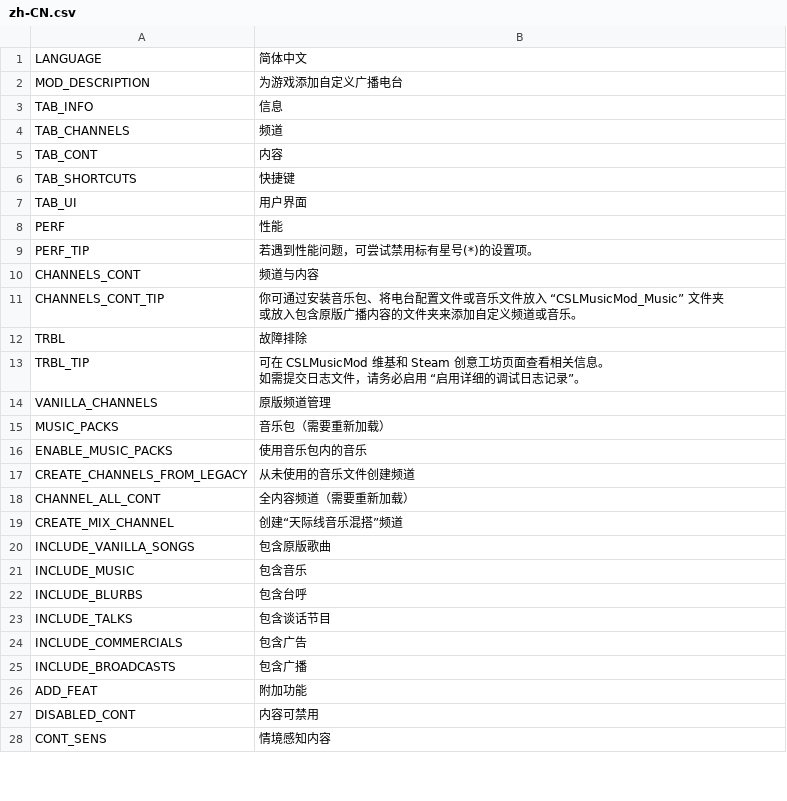
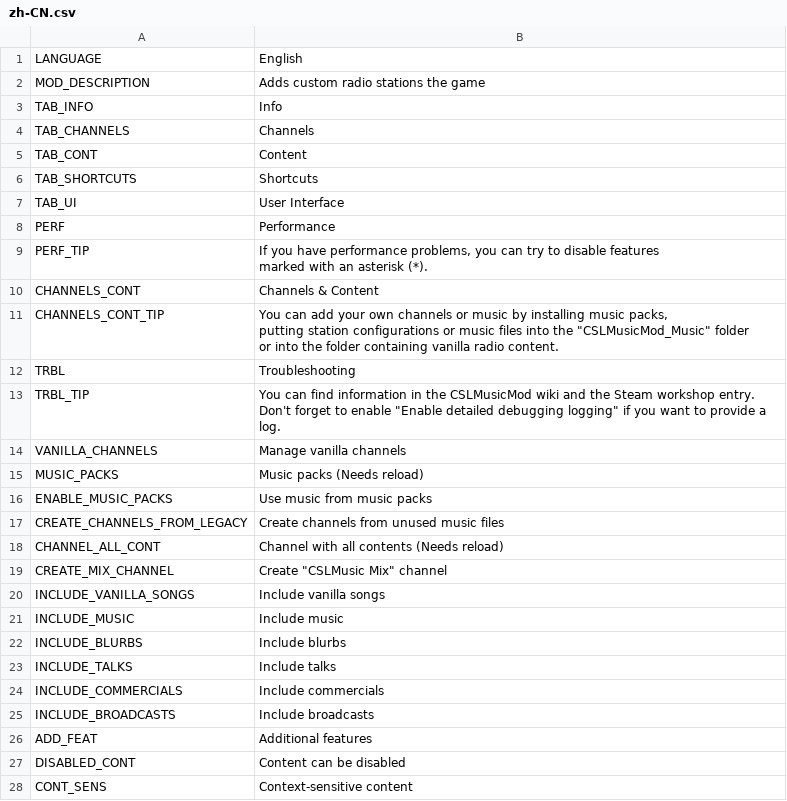
Before and after one commit to will258012/CSLMusicModRevisited, a CSV file: CSLMusicMod/Translations/zh-CN.csv, drawn as a sheet; only a part is shown; the diff covers the shown part only.

Commit message:
New translations en-en.csv (Chinese Simplified)

```diff
--- a/CSLMusicMod/Translations/zh-CN.csv
+++ b/CSLMusicMod/Translations/zh-CN.csv
@@ -1,30 +1,32 @@
-LANGUAGE,简体中文
-MOD_DESCRIPTION,为游戏添加自定义广播电台
-TAB_INFO,信息
-TAB_CHANNELS,频道
-TAB_CONT,内容
-TAB_SHORTCUTS,快捷键
-TAB_UI,用户界面
-PERF,性能
-PERF_TIP,"若遇到性能问题，可尝试禁用标有星号(*)的设置项。"
-CHANNELS_CONT,频道与内容
-CHANNELS_CONT_TIP,"你可通过安装音乐包、将电台配置文件或音乐文件放入 “CSLMusicMod_Music” 文件夹
-或放入包含原版广播内容的文件夹来添加自定义频道或音乐。"
-TRBL,故障排除
-TRBL_TIP,"可在 CSLMusicMod 维基和 Steam 创意工坊页面查看相关信息。
-如需提交日志文件，请务必启用 “启用详细的调试日志记录”。"
-VANILLA_CHANNELS,原版频道管理
-MUSIC_PACKS,音乐包（需要重新加载）
-ENABLE_MUSIC_PACKS,使用音乐包内的音乐
-CREATE_CHANNELS_FROM_LEGACY,从未使用的音乐文件创建频道
-CHANNEL_ALL_CONT,全内容频道（需要重新加载）
-CREATE_MIX_CHANNEL,创建“天际线音乐混搭”频道
-INCLUDE_VANILLA_SONGS,包含原版歌曲
-INCLUDE_MUSIC,包含音乐
-INCLUDE_BLURBS,包含台呼
-INCLUDE_TALKS,包含谈话节目
-INCLUDE_COMMERCIALS,包含广告
-INCLUDE_BROADCASTS,包含广播
-ADD_FEAT,附加功能
-DISABLED_CONT,内容可禁用
-CONT_SENS,情境感知内容
+"LANGUAGE","English",""
+"MOD_DESCRIPTION","Adds custom radio stations the game",""
+"TAB_INFO","Info",""
+"TAB_CHANNELS","Channels",""
+"TAB_CONT","Content",""
+"TAB_SHORTCUTS","Shortcuts",""
+"TAB_UI","User Interface",""
+"PERF","Performance",""
+"PERF_TIP","If you have performance problems, you can try to disable features
+marked with an asterisk (*).",""
+"CHANNELS_CONT","Channels & Content",""
+"CHANNELS_CONT_TIP","You can add your own channels or music by installing music packs,
+putting station configurations or music files into the ""CSLMusicMod_Music"" folder
+or into the folder containing vanilla radio content.",""
+"TRBL","Troubleshooting",""
+"TRBL_TIP","You can find information in the CSLMusicMod wiki and the Steam workshop entry.
+Don't forget to enable ""Enable detailed debugging logging"" if you want to provide a log.",""
+"VANILLA_CHANNELS","Manage vanilla channels",""
+"MUSIC_PACKS","Music packs (Needs reload)",""
+"ENABLE_MUSIC_PACKS","Use music from music packs",""
+"CREATE_CHANNELS_FROM_LEGACY","Create channels from unused music files",""
+"CHANNEL_ALL_CONT","Channel with all contents (Needs reload)",""
+"CREATE_MIX_CHANNEL","Create ""CSLMusic Mix"" channel",""
+"INCLUDE_VANILLA_SONGS","Include vanilla songs",""
+"INCLUDE_MUSIC","Include music",""
+"INCLUDE_BLURBS","Include blurbs",""
+"INCLUDE_TALKS","Include talks",""
+"INCLUDE_COMMERCIALS","Include commercials",""
+"INCLUDE_BROADCASTS","Include broadcasts",""
+"ADD_FEAT","Additional features",""
+"DISABLED_CONT","Content can be disabled",""
+"CONT_SENS","Context-sensitive content",""
```
Also changed, not shown: 27 edited cells elsewhere in this file.
